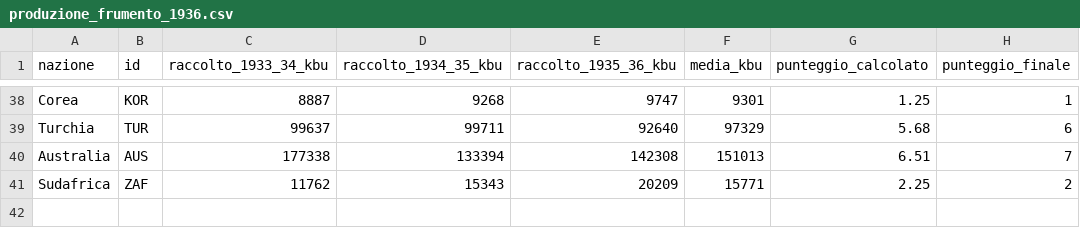
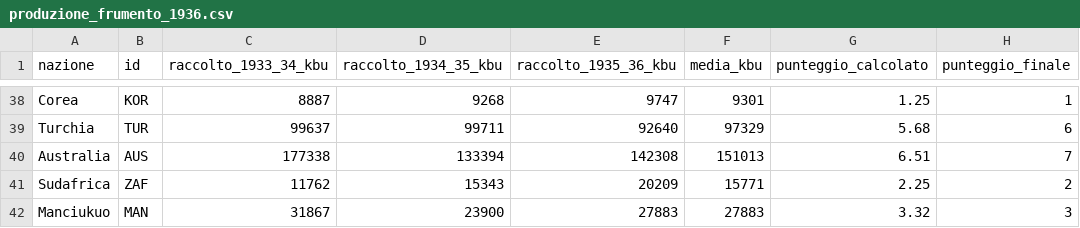
Before and after one commit to ilmiolocaleconme-cpu/grandstrategywwii, a CSV file: data/resources/produzione_frumento_1936.csv, drawn as a sheet; only a part is shown, gaps mark what is left out.

```diff
--- a/data/resources/produzione_frumento_1936.csv
+++ b/data/resources/produzione_frumento_1936.csv
@@ -41 +41,2 @@ Australia,AUS,177338,133394,142308,151013,6.51,7
 Sudafrica,ZAF,11762,15343,20209,15771,2.25,2
+Manciukuo,MAN,31867,23900,27883,27883,3.32,3
```
Also changed, not shown: data/resources/location_provinces.csv, data/resources/place_provinces.csv, 15 other files.
